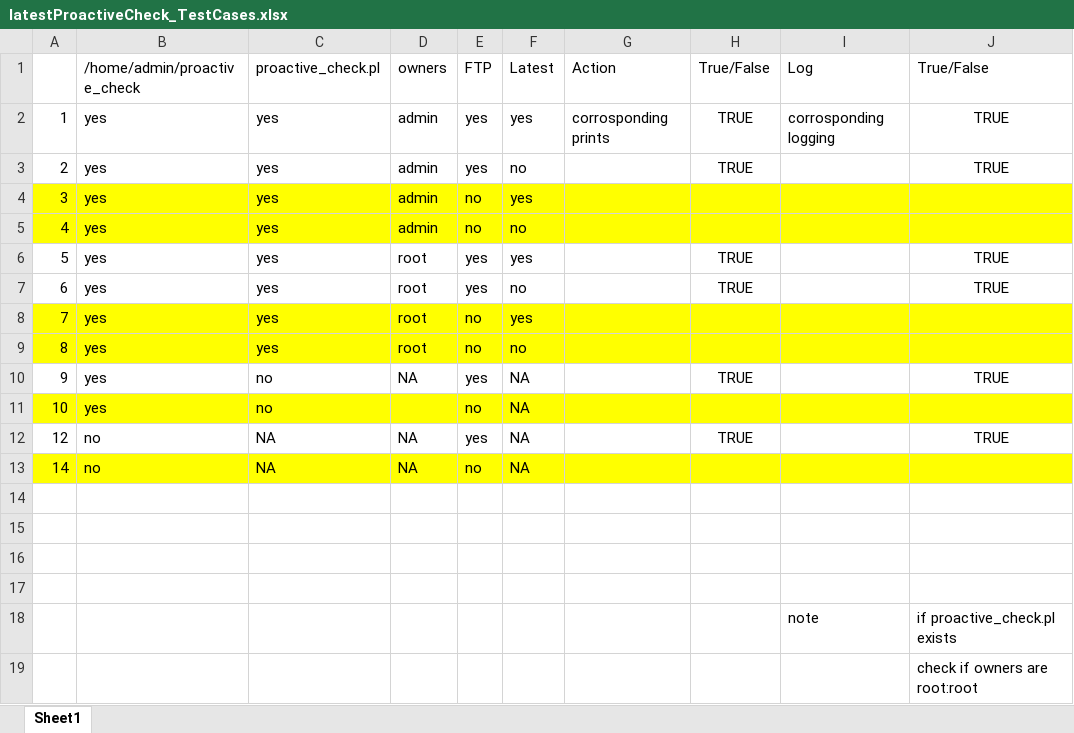
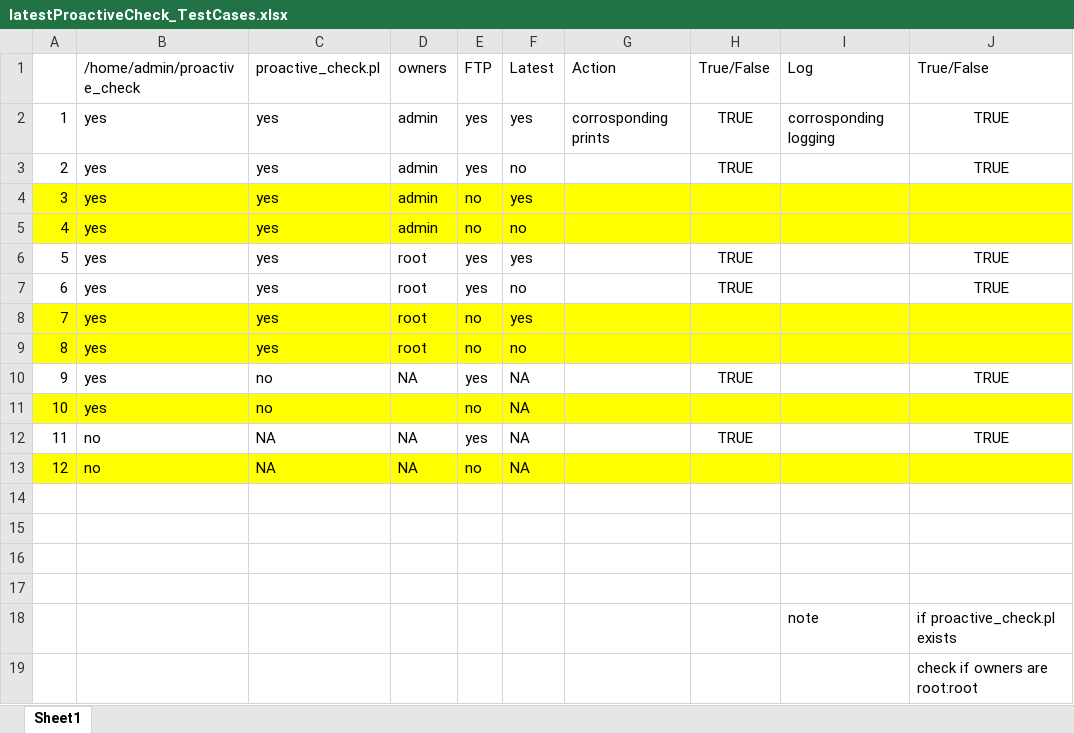
Before and after one commit to abodup/Avamar-Upgrade-Tasks, an Excel workbook: upgrade_tasks/latestProactiveCheck_TestCases.xlsx, sheet Sheet1, drawn as a sheet; values as stored, in another font and other column widths than the file's, no borders; the diff names each change by its address in the sheet, - before the commit and + after, or states it on an @@ line.

```diff
--- a/upgrade_tasks/latestProactiveCheck_TestCases.xlsx (sheet Sheet1)
+++ b/upgrade_tasks/latestProactiveCheck_TestCases.xlsx (sheet Sheet1)
-A12: 12
+A12: 11
-A13: 14
+A13: 12
```
Also changed, not shown: 3 other files.
